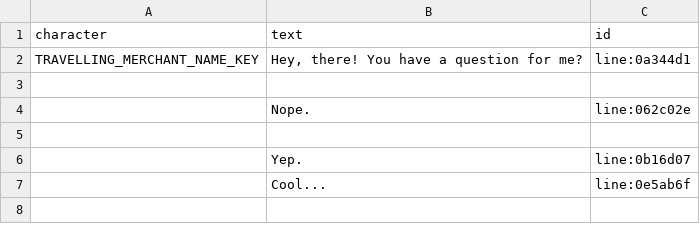
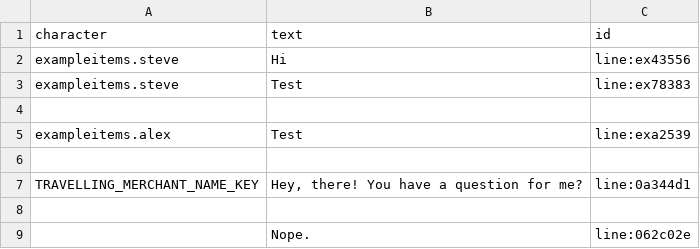
Before and after one commit to DREDGE-Mods/Winch, a CSV file: Winch.Examples/ExampleItems/Assets/Dialogues/en.csv, drawn as a sheet; only a part is shown; the shorter side is filled out with more unchanged rows.

Commit message:
More dialogue

```diff
--- a/Winch.Examples/ExampleItems/Assets/Dialogues/en.csv
+++ b/Winch.Examples/ExampleItems/Assets/Dialogues/en.csv
@@ -1,2 +1,7 @@
 character,text,id
+exampleitems.steve,Hi,line:ex43556
+exampleitems.steve,Test,line:ex78383
+,,
+exampleitems.alex,Test,line:exa2539
+,,
 TRAVELLING_MERCHANT_NAME_KEY,"Hey, there! You have a question for me?",line:0a344d1
```
Also changed, not shown: 3 other files.
